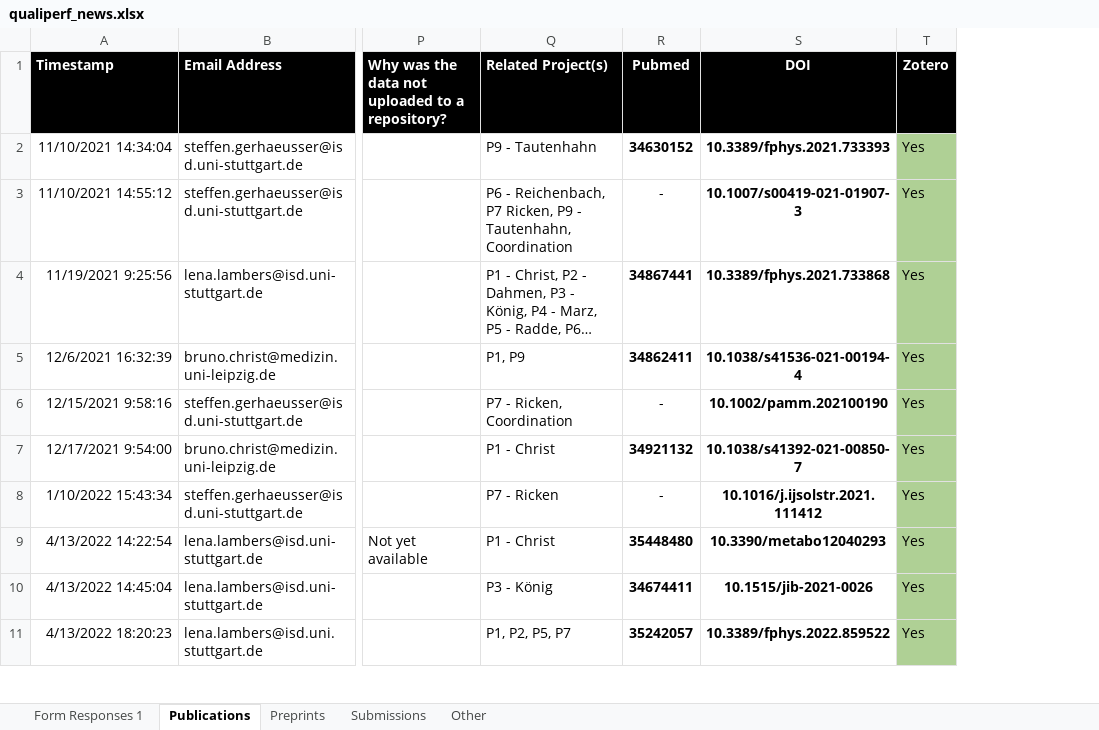
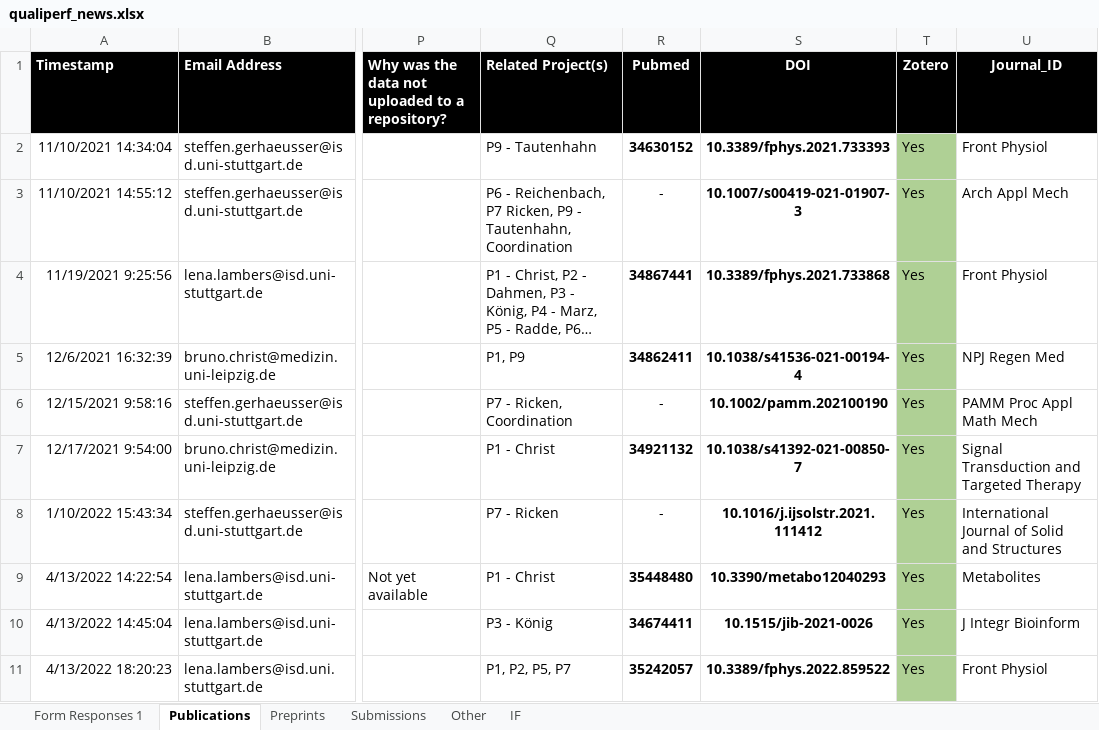
Before and after one commit to qualiperf/qualiperf.github.io, an Excel workbook: assets/news/qualiperf_news.xlsx, sheet Publications, drawn as a sheet; only a part is shown, gaps mark what is left out; long unchanged cells end in …; values as stored, in another font and other column widths than the file's, no borders; charts and pictures not drawn; the diff names each change by its address in the sheet, - before the commit and + after, or states it on an @@ line.

Commit message:
updated journal IFs

```diff
--- a/assets/news/qualiperf_news.xlsx (sheet Publications)
+++ b/assets/news/qualiperf_news.xlsx (sheet Publications)
+sheet tab: IF
+column U (Journal_ID), rows 2-11: Front Physiol | Arch Appl Mech | Front Physiol | NPJ Regen Med | PAMM Proc Appl Math Mech | Signal Transduction and Targeted Therapy | International Journal of Solid and Structures | Metabolites | J Integr Bioinform | Front Physiol
```
Also changed, not shown: sheet Preprints, charts or pictures, 1 other file.
